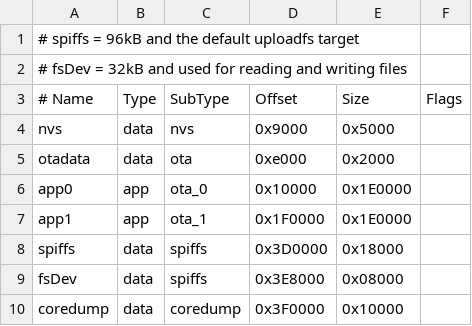
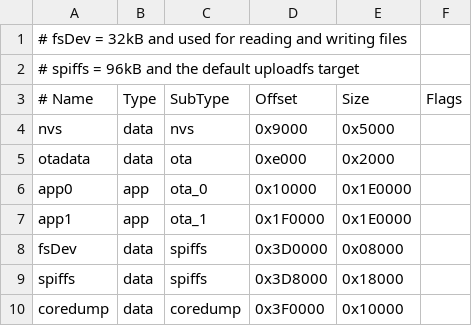
Before and after one commit to hansaplasst/ESPResetUtil, a CSV file: partitions.csv, drawn as a sheet.

```diff
--- a/partitions.csv
+++ b/partitions.csv
@@ -1,3 +1,3 @@
+# fsDev = 32kB and used for reading and writing files
 # spiffs = 96kB and the default uploadfs target
-# fsDev = 32kB and used for reading and writing files
 # Name,   Type, SubType, Offset,  Size, Flags
@@ -7,4 +7,4 @@ app0,     app,  ota_0,   0x10000, 0x1E0000,
 app1,     app,  ota_1,   0x1F0000,0x1E0000,
-spiffs,   data, spiffs,  0x3D0000,0x18000,
-fsDev,    data, spiffs,  0x3E8000,0x08000,
+fsDev,    data, spiffs,  0x3D0000,0x08000,
+spiffs,   data, spiffs,  0x3D8000,0x18000,
 coredump, data, coredump,0x3F0000,0x10000,
```
Also changed, not shown: 4 other files.
